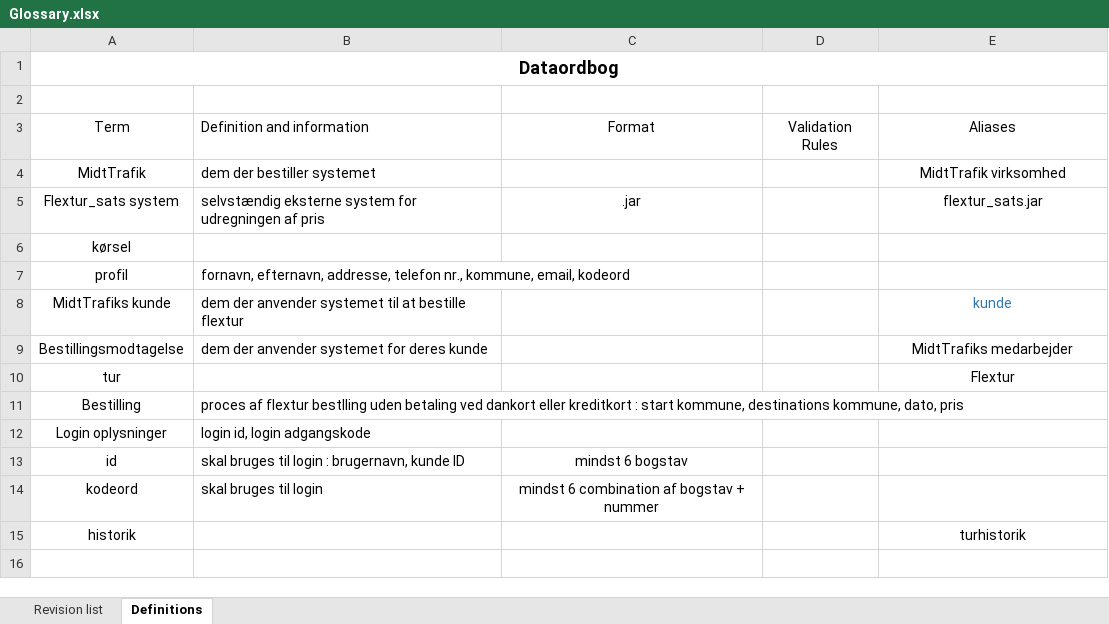
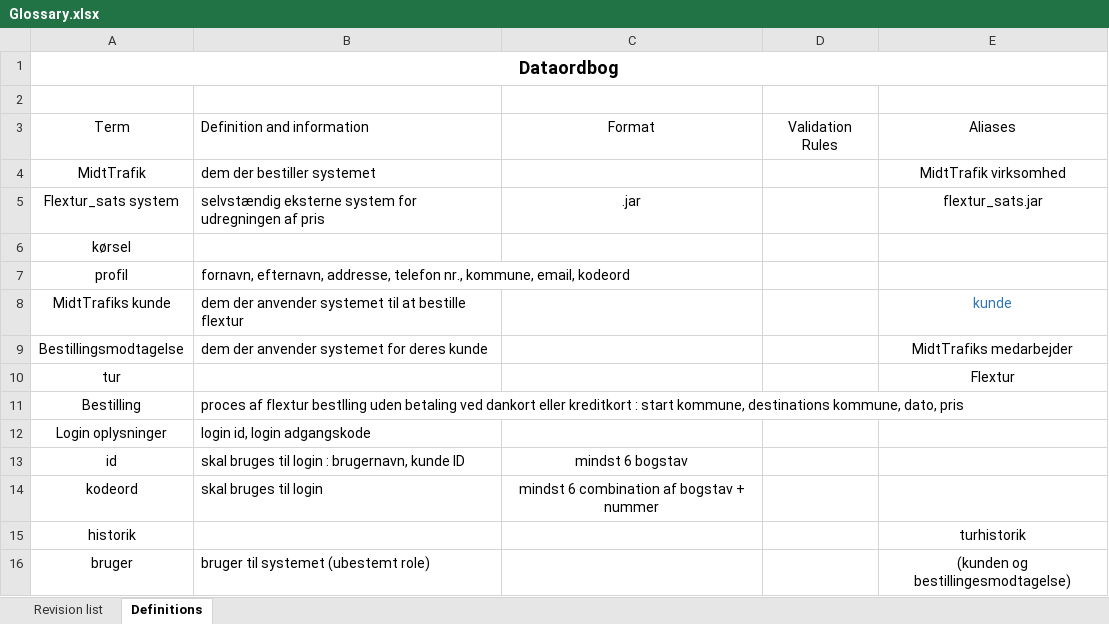
Before and after one commit to unicojoyhug/flextur_1yearsProject, an Excel workbook: Analysis/Glossary.xlsx, sheet Definitions, drawn as a sheet; values as stored, in another font and other column widths than the file's, no borders; table styles not drawn; the diff names each change by its address in the sheet, - before the commit and + after, or states it on an @@ line.

Commit message:
FS-UC3 tilføjet : needs to check and match to mockups and glossary

```diff
--- a/Analysis/Glossary.xlsx (sheet Definitions)
+++ b/Analysis/Glossary.xlsx (sheet Definitions)
+row 16: bruger | bruger til systemet (ubestemt role) |  |  | (kunden og bestillingesmodtagelse)
```
Also changed, not shown: 3 other files.
